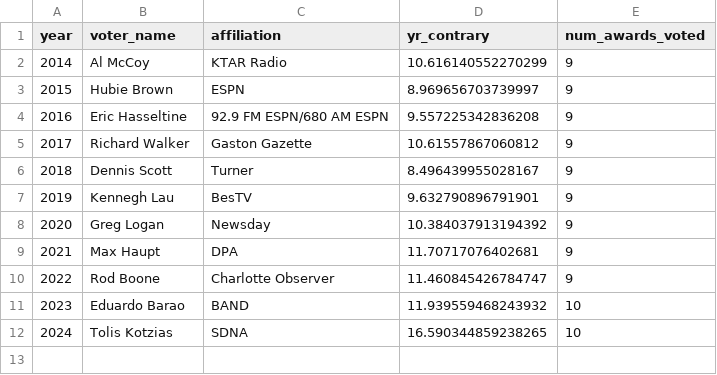
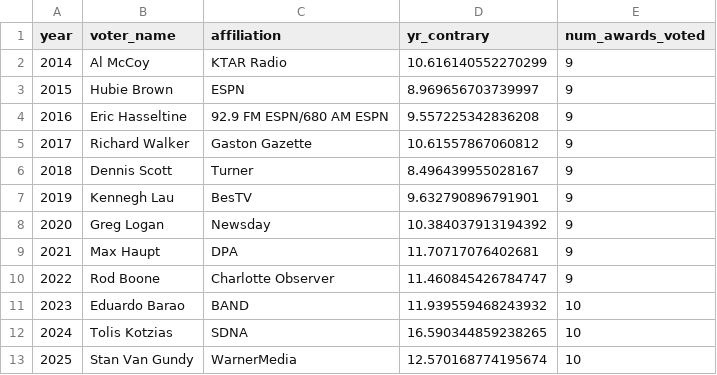
Before and after one commit to sumitrodatta/contrary-awards-voters, a CSV file: Contrary Outputs/Most Contrary Voter by Year.csv, drawn as a sheet.

```diff
--- a/Contrary Outputs/Most Contrary Voter by Year.csv
+++ b/Contrary Outputs/Most Contrary Voter by Year.csv
@@ -12 +12,2 @@ year,voter_name,affiliation,yr_contrary,num_awards_voted
 2024,Tolis Kotzias,SDNA,16.590344859238265,10
+2025,Stan Van Gundy,WarnerMedia,12.570168774195674,10
```
Also changed, not shown: Contrary Outputs/Career Contrary Scores.csv, Contrary Outputs/Most Contrary Single Picks for Each Award.csv, 27 other files.
